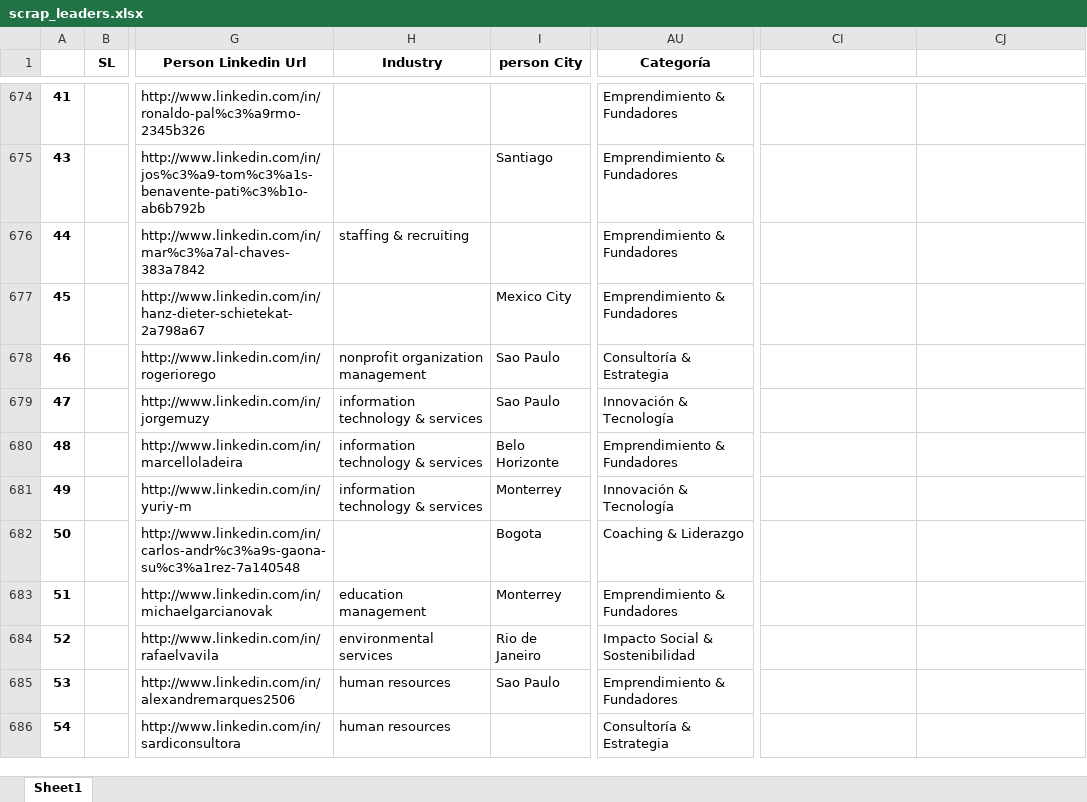
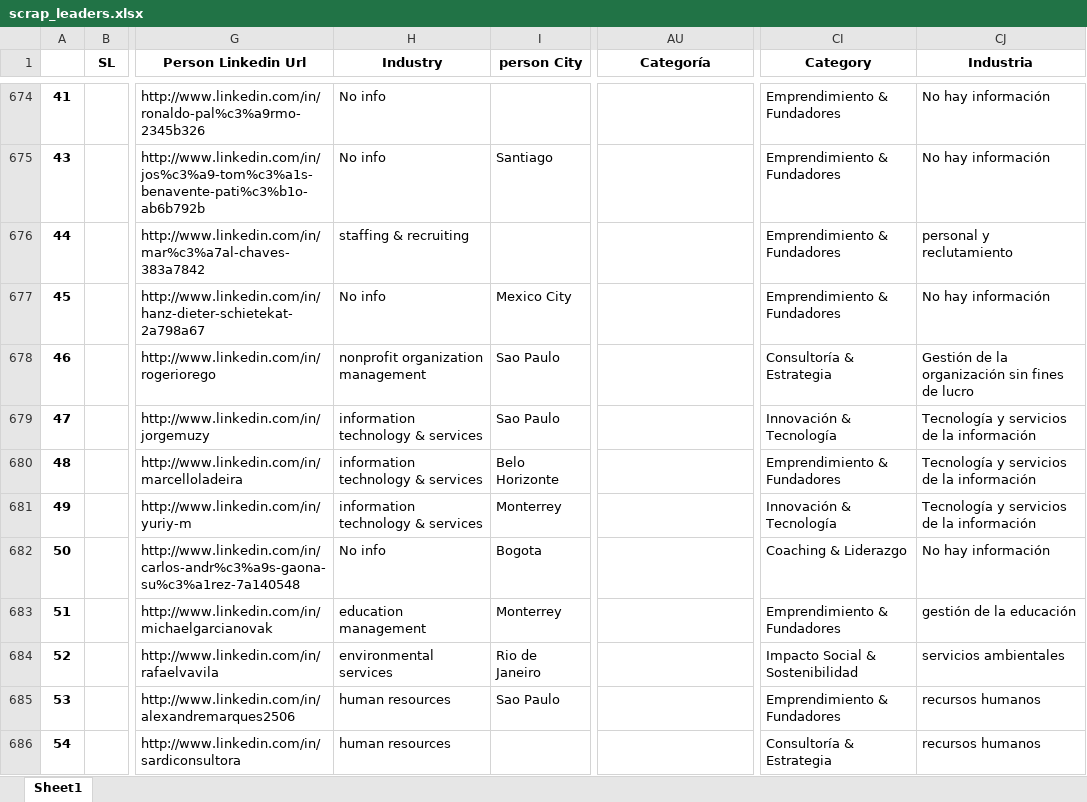
Before and after one commit to JuanMartinL/leaders_dashboard, an Excel workbook: datain/scrap_leaders.xlsx, sheet Sheet1, drawn as a sheet; only a part is shown, gaps mark what is left out; values as stored, in another font and other column widths than the file's, no borders; the diff covers the shown part only; the diff names each change by its address in the sheet, - before the commit and + after, or states it on an @@ line.

```diff
--- a/datain/scrap_leaders.xlsx (sheet Sheet1)
+++ b/datain/scrap_leaders.xlsx (sheet Sheet1)
-CI1: (empty)
+CI1: Category
-CJ1: (empty)
+CJ1: Industria
-H674:H675 (Industry): (empty)
+H674:H675 (Industry): No info
-AU674:AU677 (Categoría): Emprendimiento & Fundadores
+AU674:AU677 (Categoría): (empty)
-CI674:CI677 (Category): (empty)
+CI674:CI677 (Category): Emprendimiento & Fundadores
-CJ674:CJ675 (Industria): (empty)
+CJ674:CJ675 (Industria): No hay información
-CJ676 (Industria): (empty)
+CJ676 (Industria): personal y reclutamiento
-H677 (Industry): (empty)
+H677 (Industry): No info
-CJ677 (Industria): (empty)
+CJ677 (Industria): No hay información
-AU678 (Categoría): Consultoría & Estrategia
+AU678 (Categoría): (empty)
-CI678 (Category): (empty)
+CI678 (Category): Consultoría & Estrategia
-CJ678 (Industria): (empty)
+CJ678 (Industria): Gestión de la organización sin fines de lucro
-AU679 (Categoría): Innovación & Tecnología
+AU679 (Categoría): (empty)
-CI679 (Category): (empty)
+CI679 (Category): Innovación & Tecnología
-CJ679:CJ681 (Industria): (empty)
+CJ679:CJ681 (Industria): Tecnología y servicios de la información
-AU680 (Categoría): Emprendimiento & Fundadores
+AU680 (Categoría): (empty)
-CI680 (Category): (empty)
+CI680 (Category): Emprendimiento & Fundadores
-AU681 (Categoría): Innovación & Tecnología
+AU681 (Categoría): (empty)
-CI681 (Category): (empty)
+CI681 (Category): Innovación & Tecnología
-H682 (Industry): (empty)
+H682 (Industry): No info
-AU682 (Categoría): Coaching & Liderazgo
+AU682 (Categoría): (empty)
-CI682 (Category): (empty)
+CI682 (Category): Coaching & Liderazgo
-CJ682 (Industria): (empty)
+CJ682 (Industria): No hay información
-AU683 (Categoría): Emprendimiento & Fundadores
+AU683 (Categoría): (empty)
-CI683 (Category): (empty)
+CI683 (Category): Emprendimiento & Fundadores
-CJ683 (Industria): (empty)
+CJ683 (Industria): gestión de la educación
-AU684 (Categoría): Impacto Social & Sostenibilidad
+AU684 (Categoría): (empty)
-CI684 (Category): (empty)
+CI684 (Category): Impacto Social & Sostenibilidad
-CJ684 (Industria): (empty)
+CJ684 (Industria): servicios ambientales
-AU685 (Categoría): Emprendimiento & Fundadores
+AU685 (Categoría): (empty)
-CI685 (Category): (empty)
+CI685 (Category): Emprendimiento & Fundadores
-CJ685:CJ686 (Industria): (empty)
+CJ685:CJ686 (Industria): recursos humanos
-AU686 (Categoría): Consultoría & Estrategia
+AU686 (Categoría): (empty)
-CI686 (Category): (empty)
+CI686 (Category): Consultoría & Estrategia
```
Also changed, not shown: 754 edited cells elsewhere in this sheet.
